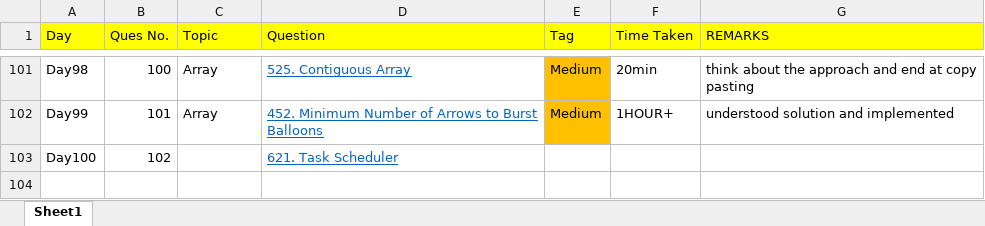
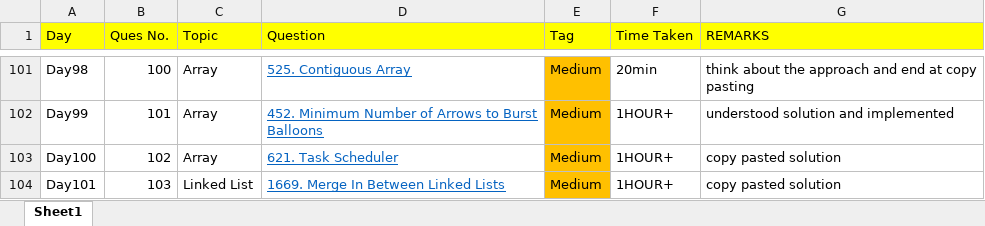
Before and after one commit to THARMATT/2024, an Excel workbook: Track/Leetcode.xlsx, sheet Sheet1, drawn as a sheet; only a part is shown, gaps mark what is left out; values as stored, in another font and other column widths than the file's, no borders; the diff names each change by its address in the sheet, - before the commit and + after, or states it on an @@ line.

Commit message:
20-03-2024

```diff
--- a/Track/Leetcode.xlsx (sheet Sheet1)
+++ b/Track/Leetcode.xlsx (sheet Sheet1)
-C103 (Topic): (empty)
+C103 (Topic): Array
-E103 (Tag): (empty)
+E103 (Tag): Medium
-E103 fill: none
+E103 fill: #FFC000
-F103 (Time Taken): (empty)
+F103 (Time Taken): 1HOUR+
-G103 (REMARKS): (empty)
+G103 (REMARKS): copy pasted solution
+row 104: Day101 | 103 | Linked List | 1669. Merge In Between Linked Lists | Medium | 1HOUR+ | copy pasted solution
```
